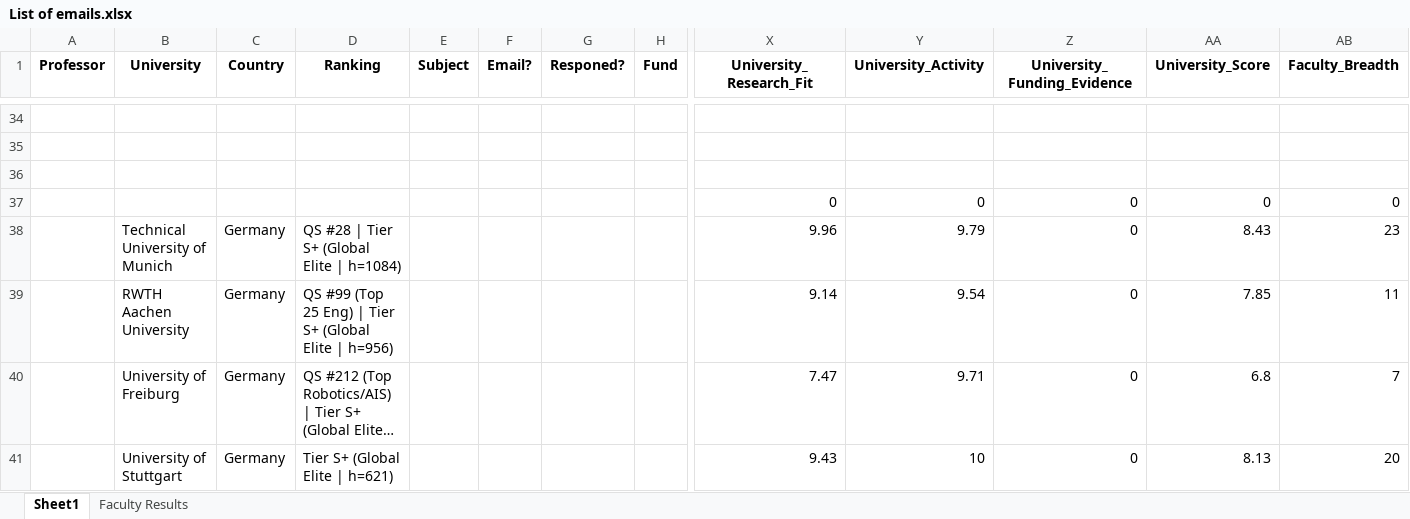
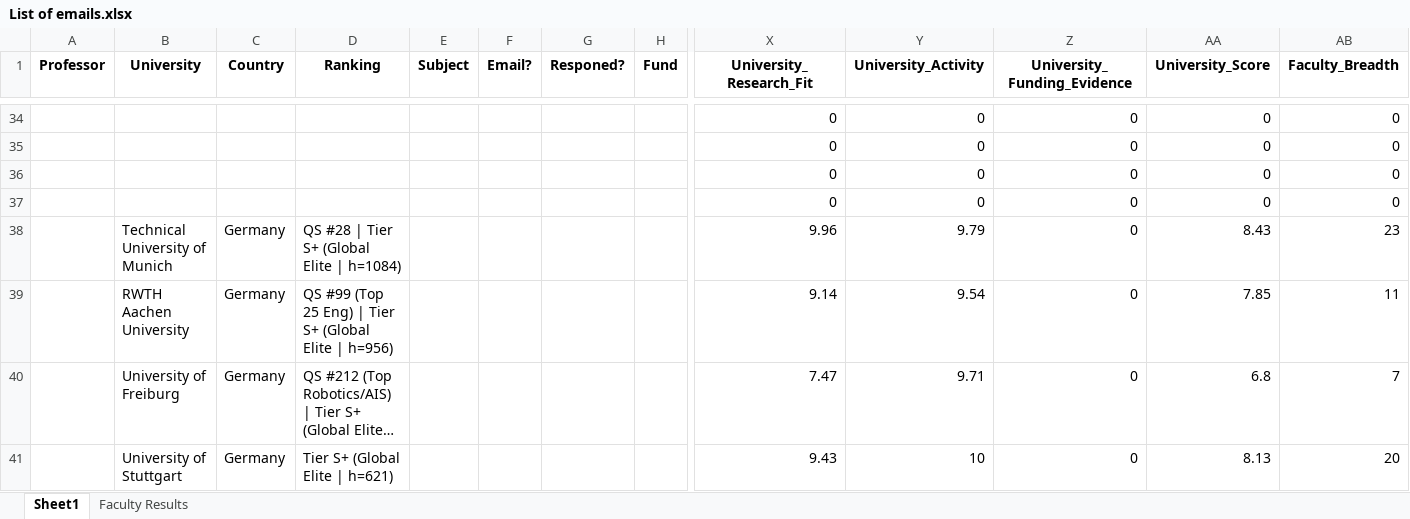
Before and after one commit to MohammadAbbasiM/phd-lead-finder, an Excel workbook: List of emails.xlsx, sheet Sheet1, drawn as a sheet; only a part is shown, gaps mark what is left out; long unchanged cells end in …; values as stored, in another font and other column widths than the file's, no borders; rows hold the shown columns only; the diff covers the shown part only; the diff names each change by its address in the sheet, - before the commit and + after, or states it on an @@ line.

```diff
--- a/List of emails.xlsx (sheet Sheet1)
+++ b/List of emails.xlsx (sheet Sheet1)
-row 34: (empty)
+row 34:  |  |  |  |  |  |  |  | 0 | 0 | 0 | 0 | 0
-row 35: (empty)
+row 35:  |  |  |  |  |  |  |  | 0 | 0 | 0 | 0 | 0
-row 36: (empty)
+row 36:  |  |  |  |  |  |  |  | 0 | 0 | 0 | 0 | 0
```
Also changed, not shown: 4 added rows, 4 removed rows and 47 edited cells elsewhere in this sheet, sheet Faculty Results.
